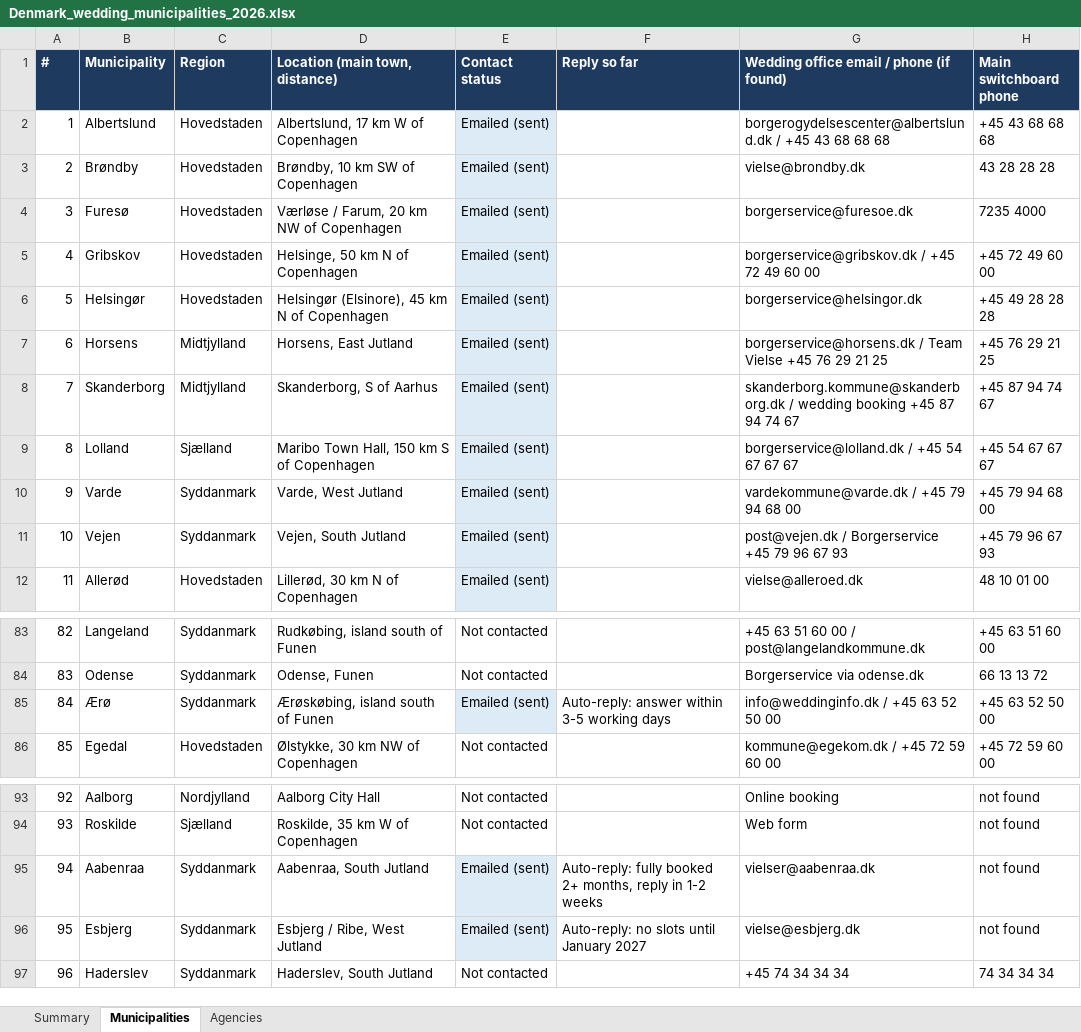
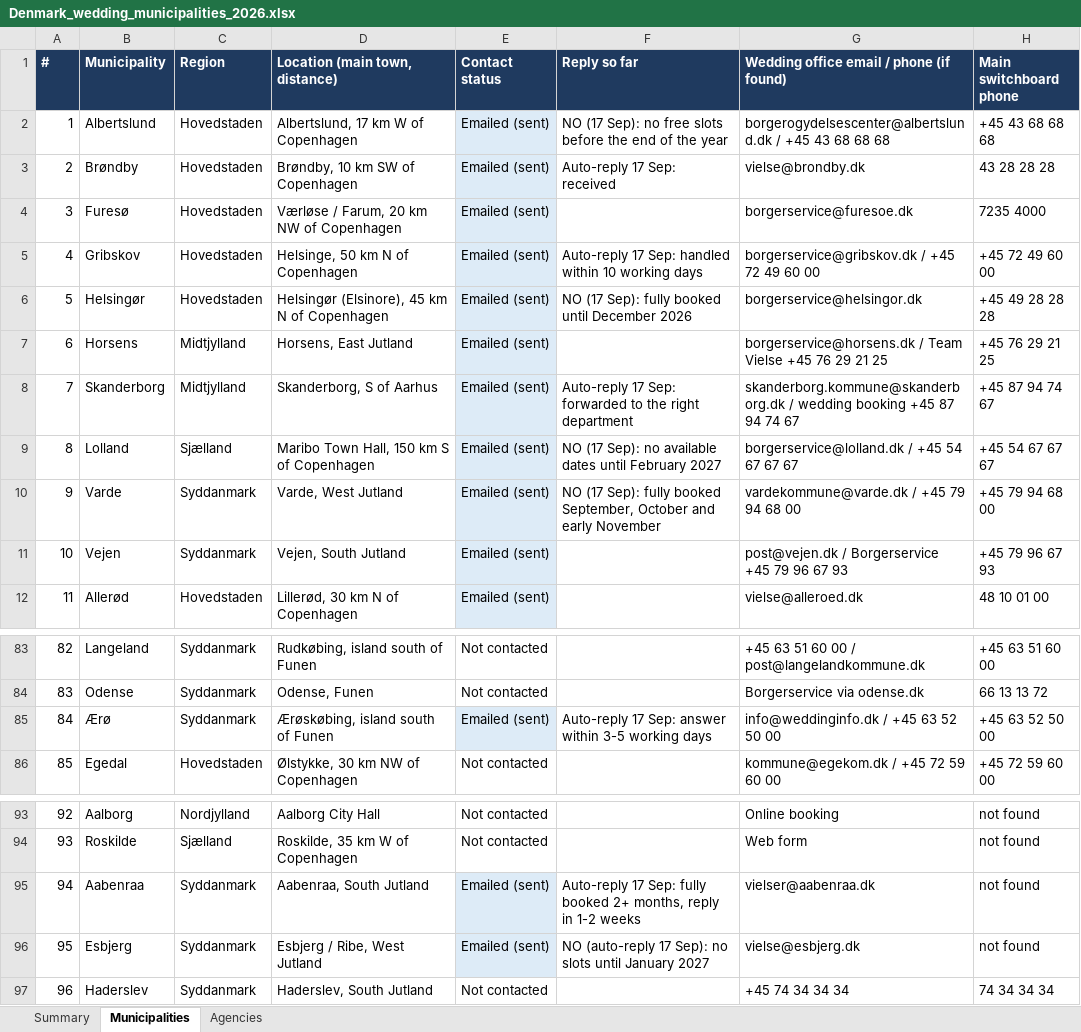
Before and after one commit to lisawongcn-boop/Jun15, an Excel workbook: Denmark_wedding_municipalities_2026.xlsx, sheet Municipalities, drawn as a sheet; only a part is shown, gaps mark what is left out; values as stored, in another font and other column widths than the file's, no borders; the diff names each change by its address in the sheet, - before the commit and + after, or states it on an @@ line.

```diff
--- a/Denmark_wedding_municipalities_2026.xlsx (sheet Municipalities)
+++ b/Denmark_wedding_municipalities_2026.xlsx (sheet Municipalities)
-F2 (Reply so far): (empty)
+F2 (Reply so far): NO (17 Sep): no free slots before the end of the year
-F3 (Reply so far): (empty)
+F3 (Reply so far): Auto-reply 17 Sep: received
-F5 (Reply so far): (empty)
+F5 (Reply so far): Auto-reply 17 Sep: handled within 10 working days
-F6 (Reply so far): (empty)
+F6 (Reply so far): NO (17 Sep): fully booked until December 2026
-F8 (Reply so far): (empty)
+F8 (Reply so far): Auto-reply 17 Sep: forwarded to the right department
-F9 (Reply so far): (empty)
+F9 (Reply so far): NO (17 Sep): no available dates until February 2027
-F10 (Reply so far): (empty)
+F10 (Reply so far): NO (17 Sep): fully booked September, October and early November
-F85 (Reply so far): Auto-reply: answer within…
+F85 (Reply so far): Auto-reply 17 Sep: answer within…
-F95 (Reply so far): Auto-reply: fully booked…
+F95 (Reply so far): Auto-reply 17 Sep: fully booked…
-F96 (Reply so far): Auto-reply: no slots until January 2027
+F96 (Reply so far): NO (auto-reply 17 Sep): no slots until January 2027
```
Also changed, not shown: sheet Agencies.
